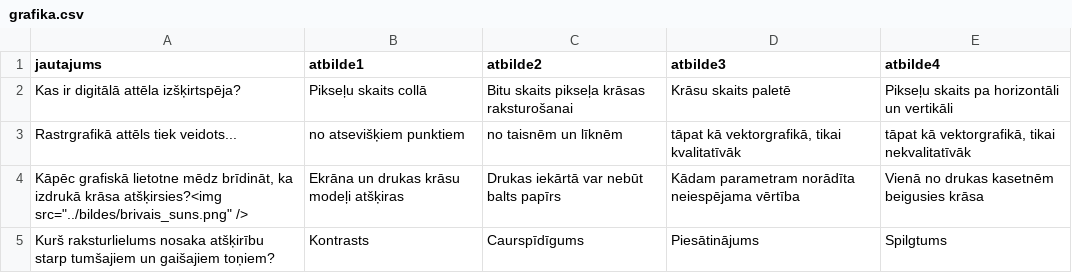
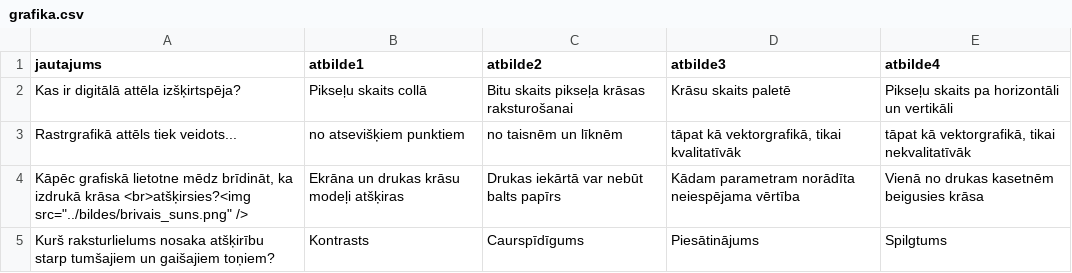
Before and after one commit to in24/ZinasanuParbaudesTests, a CSV file: dati/grafika.csv, drawn as a sheet.

Commit message:
Update grafika.csv

```diff
--- a/dati/grafika.csv
+++ b/dati/grafika.csv
@@ -3,3 +3,3 @@ Kas ir digitālā attēla izšķirtspēja?;Pikseļu skaits collā;Bitu skaits pi
 Rastrgrafikā attēls tiek veidots...;no atsevišķiem punktiem;no taisnēm un līknēm;tāpat kā vektorgrafikā, tikai kvalitatīvāk;tāpat kā vektorgrafikā, tikai nekvalitatīvāk
-Kāpēc grafiskā lietotne mēdz brīdināt, ka izdrukā krāsa atšķirsies?<img src="../bildes/brivais_suns.png" />;Ekrāna un drukas krāsu modeļi atšķiras;Drukas iekārtā var nebūt balts papīrs;Kādam parametram norādīta neiespējama vērtība;Vienā no drukas kasetnēm beigusies krāsa
+Kāpēc grafiskā lietotne mēdz brīdināt, ka izdrukā krāsa <br>atšķirsies?<img src="../bildes/brivais_suns.png" />;Ekrāna un drukas krāsu modeļi atšķiras;Drukas iekārtā var nebūt balts papīrs;Kādam parametram norādīta neiespējama vērtība;Vienā no drukas kasetnēm beigusies krāsa
 Kurš raksturlielums nosaka atšķirību starp tumšajiem un gaišajiem toņiem?;Kontrasts;Caurspīdīgums;Piesātinājums;Spilgtums
```
